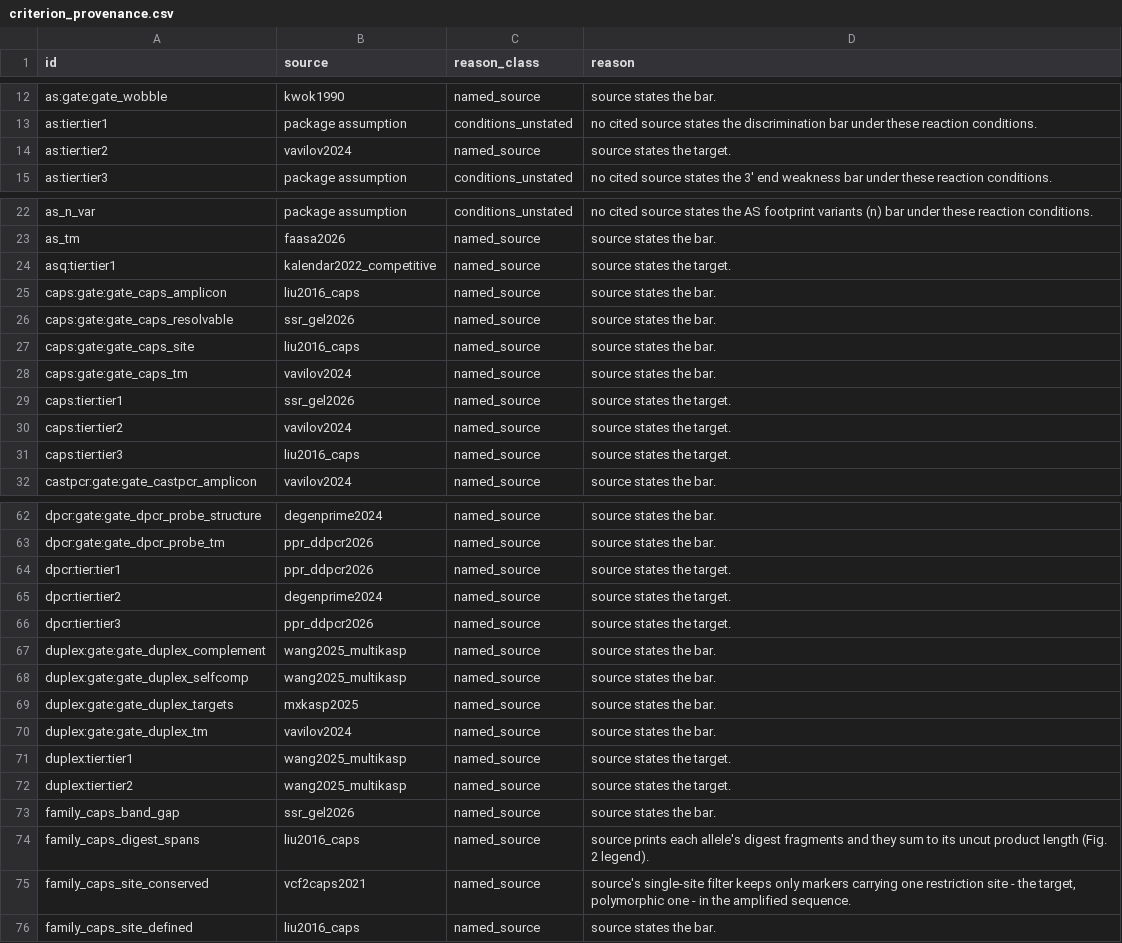
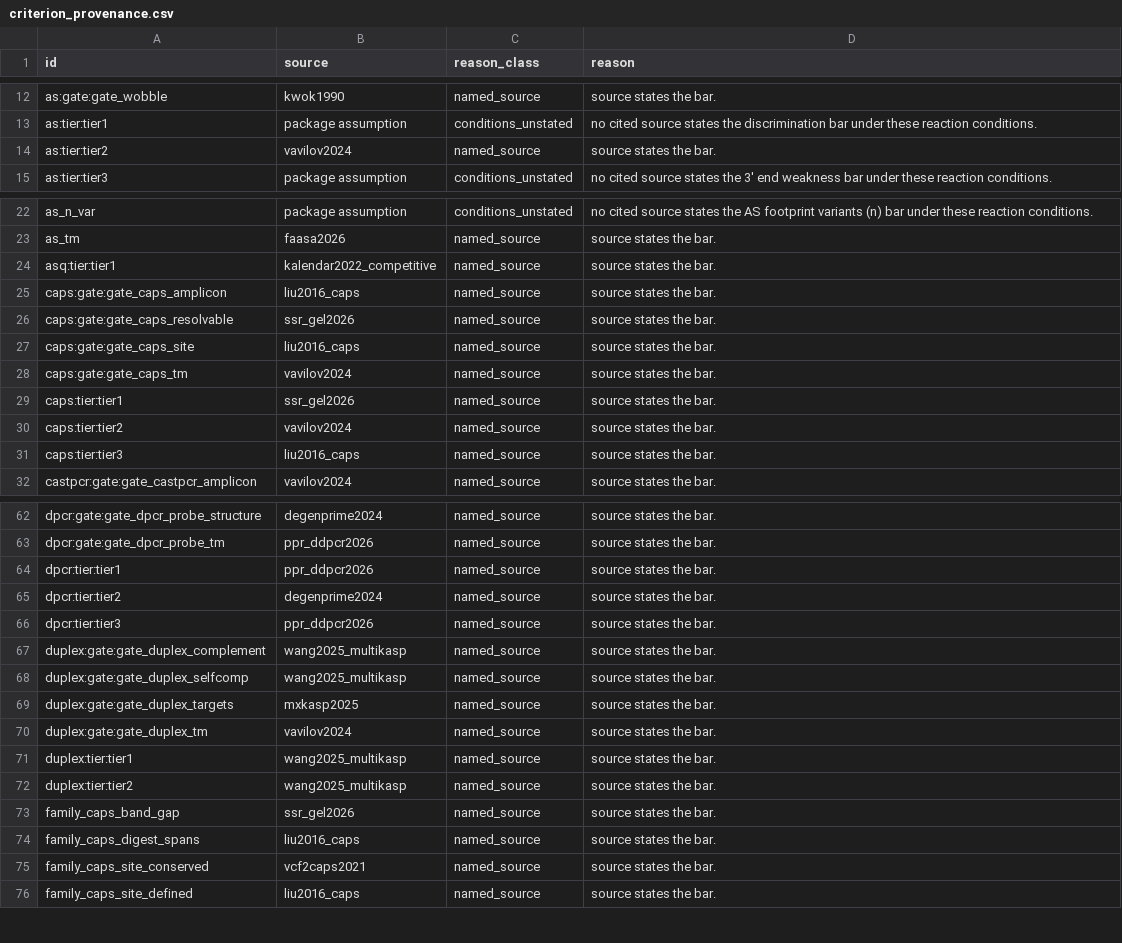
Before and after one commit to Stathmin/tidymarkers, a CSV file: inst/extdata/criterion_provenance.csv, drawn as a sheet; only a part is shown, gaps mark what is left out; the diff covers the shown part only.

Commit message:
Name every criterion source by its registry key

```diff
--- a/inst/extdata/criterion_provenance.csv
+++ b/inst/extdata/criterion_provenance.csv
@@ -13,3 +13,3 @@
 "as:tier:tier1","package assumption","conditions_unstated","no cited source states the discrimination bar under these reaction conditions."
-"as:tier:tier2","vavilov2024","named_source","source states the target."
+"as:tier:tier2","vavilov2024","named_source","source states the bar."
 "as:tier:tier3","package assumption","conditions_unstated","no cited source states the 3' end weakness bar under these reaction conditions."
@@ -23,3 +23,3 @@
 "as_tm","faasa2026","named_source","source states the bar."
-"asq:tier:tier1","kalendar2022_competitive","named_source","source states the target."
+"asq:tier:tier1","kalendar2022_competitive","named_source","source states the bar."
 "caps:gate:gate_caps_amplicon","liu2016_caps","named_source","source states the bar."
@@ -28,5 +28,5 @@
 "caps:gate:gate_caps_tm","vavilov2024","named_source","source states the bar."
-"caps:tier:tier1","ssr_gel2026","named_source","source states the target."
-"caps:tier:tier2","vavilov2024","named_source","source states the target."
-"caps:tier:tier3","liu2016_caps","named_source","source states the target."
+"caps:tier:tier1","ssr_gel2026","named_source","source states the bar."
+"caps:tier:tier2","vavilov2024","named_source","source states the bar."
+"caps:tier:tier3","liu2016_caps","named_source","source states the bar."
 "castpcr:gate:gate_castpcr_amplicon","vavilov2024","named_source","source states the bar."
@@ -63,5 +63,5 @@
 "dpcr:gate:gate_dpcr_probe_tm","ppr_ddpcr2026","named_source","source states the bar."
-"dpcr:tier:tier1","ppr_ddpcr2026","named_source","source states the target."
-"dpcr:tier:tier2","degenprime2024","named_source","source states the target."
-"dpcr:tier:tier3","ppr_ddpcr2026","named_source","source states the target."
+"dpcr:tier:tier1","ppr_ddpcr2026","named_source","source states the bar."
+"dpcr:tier:tier2","degenprime2024","named_source","source states the bar."
+"dpcr:tier:tier3","ppr_ddpcr2026","named_source","source states the bar."
 "duplex:gate:gate_duplex_complement","wang2025_multikasp","named_source","source states the bar."
@@ -70,7 +70,7 @@
 "duplex:gate:gate_duplex_tm","vavilov2024","named_source","source states the bar."
-"duplex:tier:tier1","wang2025_multikasp","named_source","source states the target."
-"duplex:tier:tier2","wang2025_multikasp","named_source","source states the target."
+"duplex:tier:tier1","wang2025_multikasp","named_source","source states the bar."
+"duplex:tier:tier2","wang2025_multikasp","named_source","source states the bar."
 "family_caps_band_gap","ssr_gel2026","named_source","source states the bar."
-"family_caps_digest_spans","liu2016_caps","named_source","source prints each allele's digest fragments and they sum to its uncut product length (Fig. 2 legend)."
-"family_caps_site_conserved","vcf2caps2021","named_source","source's single-site filter keeps only markers carrying one restriction site - the target, polymorphic one - in the amplified sequence."
+"family_caps_digest_spans","liu2016_caps","named_source","source states the bar."
+"family_caps_site_conserved","vcf2caps2021","named_source","source states the bar."
 "family_caps_site_defined","liu2016_caps","named_source","source states the bar."
```
Also changed, not shown: 45 edited cells elsewhere in this file, 5 other files.
